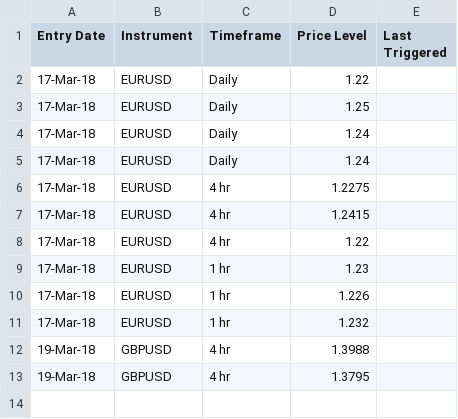
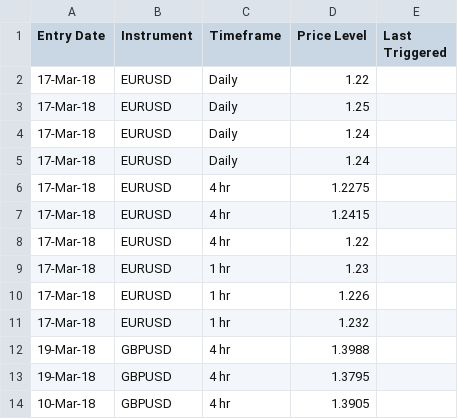
Before and after one commit to galajoanna/AlertSystem, a CSV file: AlertDB.csv, drawn as a sheet.

Commit message:
Update AlertDB.csv

```diff
--- a/AlertDB.csv
+++ b/AlertDB.csv
@@ -13 +13,2 @@ Entry Date,Instrument,Timeframe,Price Level,Last Triggered
 19-Mar-18,GBPUSD,4 hr,1.3795,
+10-Mar-18,GBPUSD,4 hr,1.3905,
```
